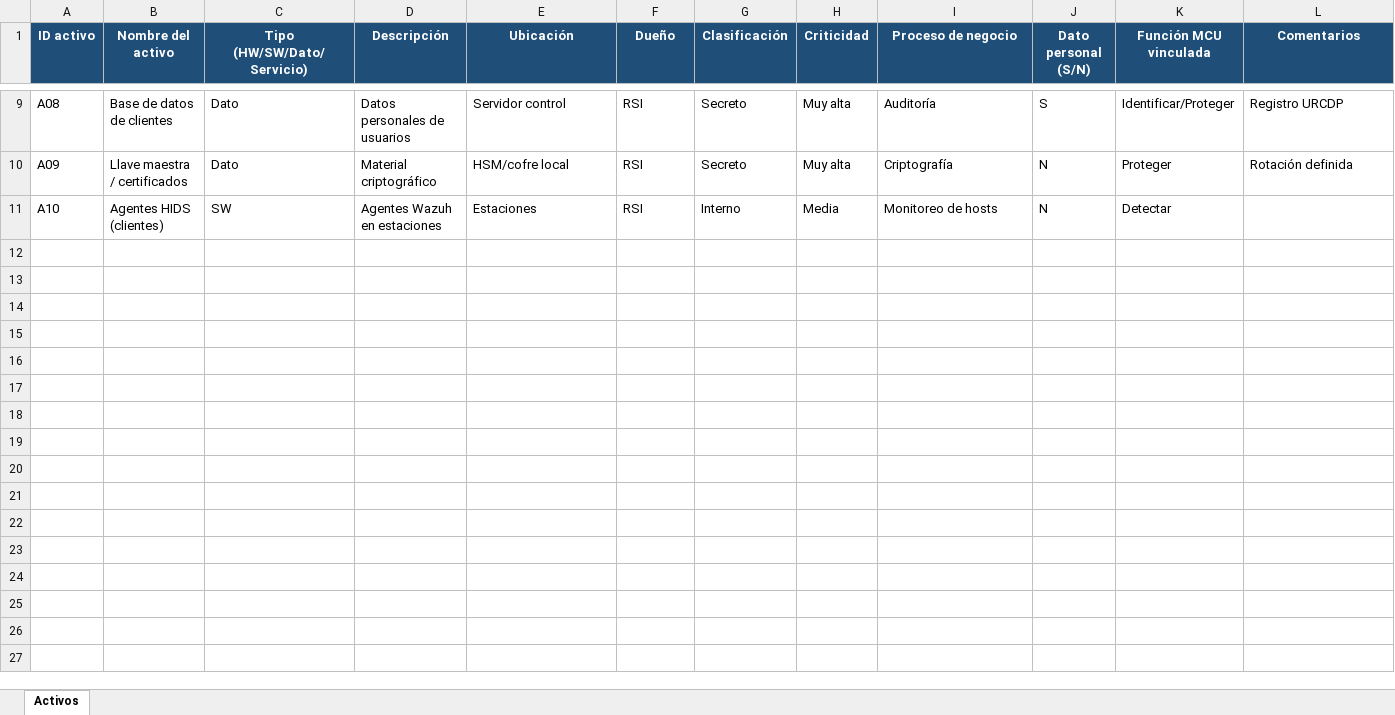
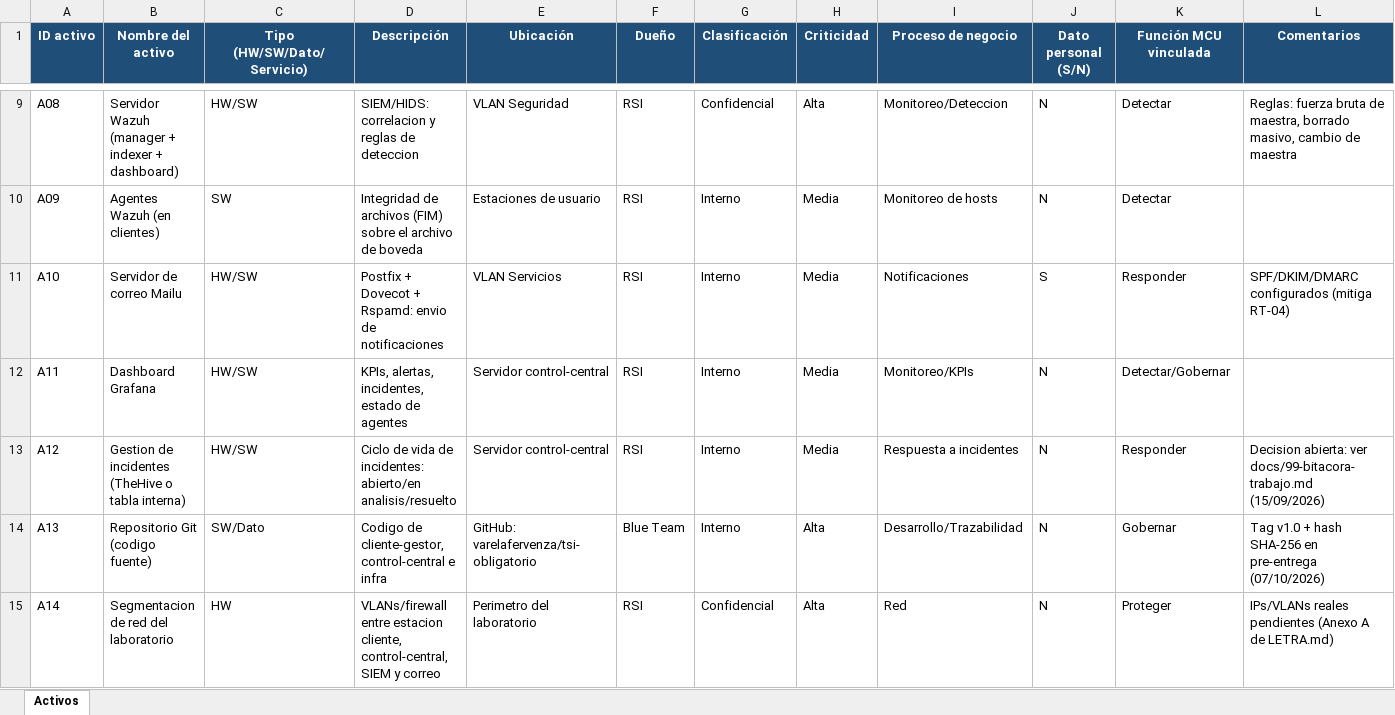
Before and after one commit to varelafervenza/tsi-obligatorio, an Excel workbook: plantilla/mcu5/excel/02-registro-activos-mcu5.xlsx, sheet Activos, drawn as a sheet; only a part is shown, gaps mark what is left out; values as stored, in another font and other column widths than the file's, no borders; the diff covers the shown part only; the diff names each change by its address in the sheet, - before the commit and + after, or states it on an @@ line.

```diff
--- a/plantilla/mcu5/excel/02-registro-activos-mcu5.xlsx (sheet Activos)
+++ b/plantilla/mcu5/excel/02-registro-activos-mcu5.xlsx (sheet Activos)
-B9 (Nombre del activo): Base de datos de clientes
+B9 (Nombre del activo): Servidor Wazuh (manager + indexer + dashboard)
-C9 (Tipo (HW/SW/Dato/Servicio)): Dato
+C9 (Tipo (HW/SW/Dato/Servicio)): HW/SW
-D9 (Descripción): Datos personales de usuarios
+D9 (Descripción): SIEM/HIDS: correlacion y reglas de deteccion
-E9 (Ubicación): Servidor control
+E9 (Ubicación): VLAN Seguridad
-G9 (Clasificación): Secreto
+G9 (Clasificación): Confidencial
-H9 (Criticidad): Muy alta
+H9 (Criticidad): Alta
-I9 (Proceso de negocio): Auditoría
+I9 (Proceso de negocio): Monitoreo/Deteccion
-J9 (Dato personal (S/N)): S
+J9 (Dato personal (S/N)): N
-K9 (Función MCU vinculada): Identificar/Proteger
+K9 (Función MCU vinculada): Detectar
-L9 (Comentarios): Registro URCDP
+L9 (Comentarios): Reglas: fuerza bruta de maestra, borrado masivo, cambio de maestra
-B10 (Nombre del activo): Llave maestra / certificados
+B10 (Nombre del activo): Agentes Wazuh (en clientes)
-C10 (Tipo (HW/SW/Dato/Servicio)): Dato
+C10 (Tipo (HW/SW/Dato/Servicio)): SW
-D10 (Descripción): Material criptográfico
+D10 (Descripción): Integridad de archivos (FIM) sobre el archivo de boveda
-E10 (Ubicación): HSM/cofre local
+E10 (Ubicación): Estaciones de usuario
-G10 (Clasificación): Secreto
+G10 (Clasificación): Interno
-H10 (Criticidad): Muy alta
+H10 (Criticidad): Media
-I10 (Proceso de negocio): Criptografía
+I10 (Proceso de negocio): Monitoreo de hosts
-K10 (Función MCU vinculada): Proteger
+K10 (Función MCU vinculada): Detectar
-L10 (Comentarios): Rotación definida
+L10 (Comentarios): (empty)
-B11 (Nombre del activo): Agentes HIDS (clientes)
+B11 (Nombre del activo): Servidor de correo Mailu
-C11 (Tipo (HW/SW/Dato/Servicio)): SW
+C11 (Tipo (HW/SW/Dato/Servicio)): HW/SW
-D11 (Descripción): Agentes Wazuh en estaciones
+D11 (Descripción): Postfix + Dovecot + Rspamd: envio de notificaciones
-E11 (Ubicación): Estaciones
+E11 (Ubicación): VLAN Servicios
-I11 (Proceso de negocio): Monitoreo de hosts
+I11 (Proceso de negocio): Notificaciones
-J11 (Dato personal (S/N)): N
+J11 (Dato personal (S/N)): S
-K11 (Función MCU vinculada): Detectar
+K11 (Función MCU vinculada): Responder
-L11 (Comentarios): (empty)
+L11 (Comentarios): SPF/DKIM/DMARC configurados (mitiga RT-04)
+row 12: A11 | Dashboard Grafana | HW/SW | KPIs, alertas, incidentes, estado de agentes | Servidor control-central | RSI | Interno | Media | Monitoreo/KPIs | N | Detectar/Gobernar
+row 13: A12 | Gestion de incidentes (TheHive o tabla interna) | HW/SW | Ciclo de vida de incidentes: abierto/en analisis/resuelto | Servidor control-central | RSI | Interno | Media | Respuesta a incidentes | N | Responder | Decision abierta: ver docs/99-bitacora-trabajo.md (15/09/2026)
+row 14: A13 | Repositorio Git (codigo fuente) | SW/Dato | Codigo de cliente-gestor, control-central e infra | GitHub: varelafervenza/tsi-obligatorio | Blue Team | Interno | Alta | Desarrollo/Trazabilidad | N | Gobernar | Tag v1.0 + hash SHA-256 en pre-entrega (07/10/2026)
+row 15: A14 | Segmentacion de red del laboratorio | HW | VLANs/firewall entre estacion cliente, control-central, SIEM y correo | Perimetro del laboratorio | RSI | Confidencial | Alta | Red | N | Proteger | IPs/VLANs reales pendientes (Anexo A de LETRA.md)
```
Also changed, not shown: 57 edited cells elsewhere in this sheet, 3 other files.
